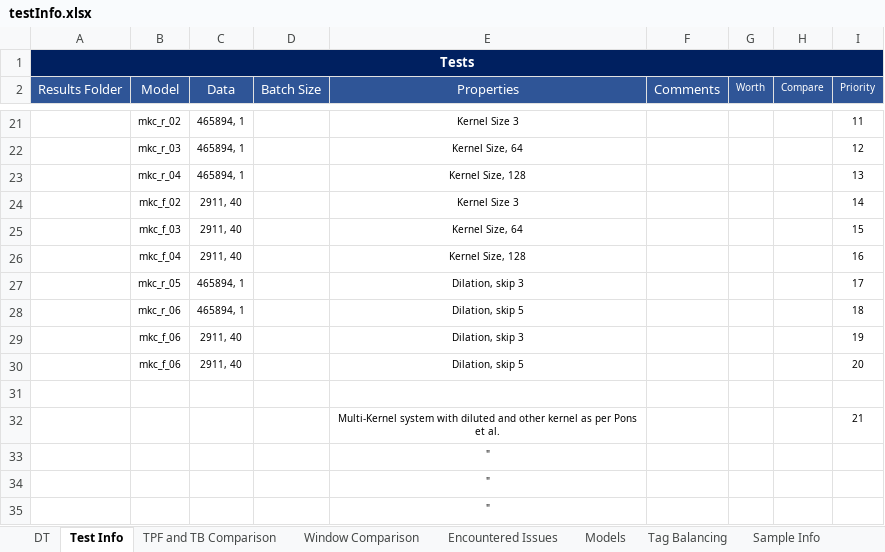
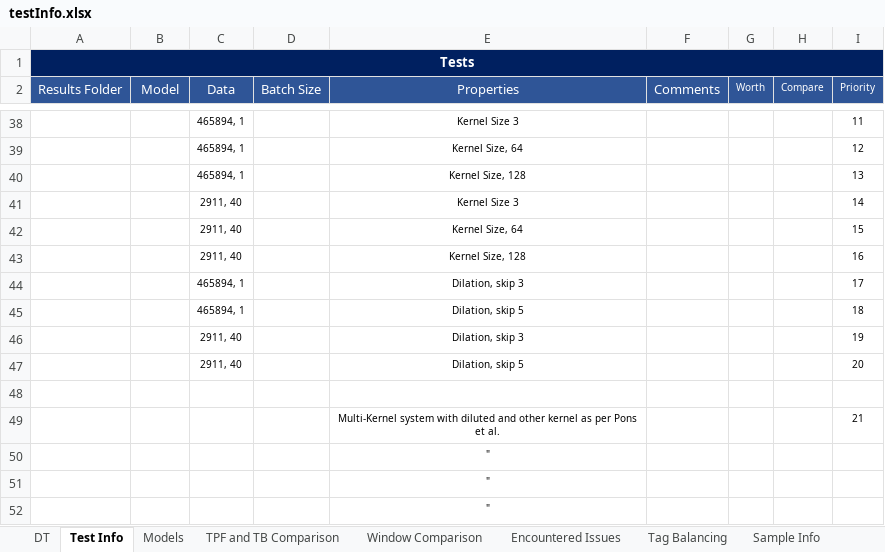
Before and after one commit to markcutajar/raw-music-tagging-cnns, an Excel workbook: testInfo.xlsx, sheet Test Info, drawn as a sheet; only a part is shown, gaps mark what is left out; values as stored, in another font and other column widths than the file's, no borders; addresses are those after the commit; the diff covers the shown part only; the diff names each change by its address in the sheet, - before the commit and + after, or states it on an @@ line.

Commit message:
Updated test result folders

```diff
--- a/testInfo.xlsx (sheet Test Info)
+++ b/testInfo.xlsx (sheet Test Info)
@@ sheet tab order changed: DT | Test Info | Models | TPF and TB Comparison | Window Comparison | Encountered Issues | Tag Balancing | Sample Info @@
-B38 (Model): mkc_r_02
+B38 (Model): (empty)
-B39 (Model): mkc_r_03
+B39 (Model): (empty)
-B40 (Model): mkc_r_04
+B40 (Model): (empty)
-B41 (Model): mkc_f_02
+B41 (Model): (empty)
-B42 (Model): mkc_f_03
+B42 (Model): (empty)
-B43 (Model): mkc_f_04
+B43 (Model): (empty)
-B44 (Model): mkc_r_05
+B44 (Model): (empty)
-B45 (Model): mkc_r_06
+B45 (Model): (empty)
-B46:B47 (Model): mkc_f_06
+B46:B47 (Model): (empty)
```
Also changed, not shown: 21 added rows, 4 removed rows and 8 edited cells elsewhere in this sheet, sheet TPF and TB Comparison, sheet Models, charts or pictures.
